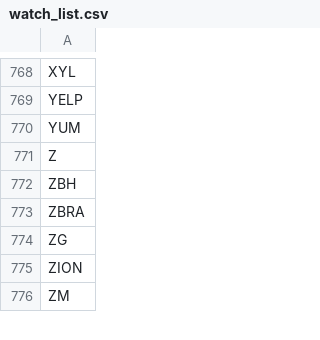
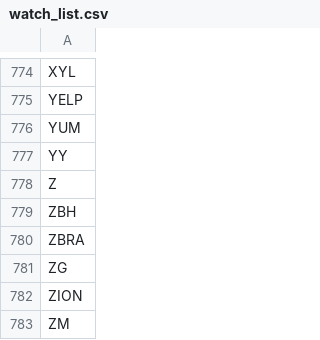
Before and after one commit to salylgw/gammath_spot, a CSV file: watch_list.csv, drawn as a sheet; only a part is shown, gaps mark what is left out; the diff covers the shown part only.

```diff
--- a/watch_list.csv
+++ b/watch_list.csv
@@ -770,2 +776,3 @@ YELP
 YUM
+YY
 Z
```
Also changed, not shown: 6 added rows elsewhere in this file, 4 other files.
